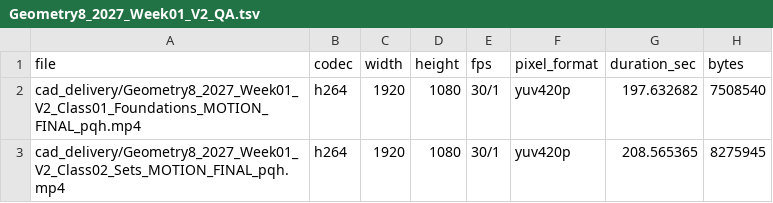
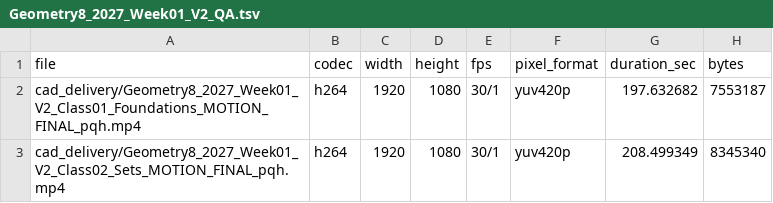
Before and after one commit to juanperez238421-cpu/Manim-Scientific-Visualize, a TSV file: published_renders/Geometry8_2027_Week01_V2_QA.tsv, drawn as a sheet.

```diff
--- a/published_renders/Geometry8_2027_Week01_V2_QA.tsv
+++ b/published_renders/Geometry8_2027_Week01_V2_QA.tsv
@@ -1,3 +1,3 @@
 file	codec	width	height	fps	pixel_format	duration_sec	bytes
-cad_delivery/Geometry8_2027_Week01_V2_Class01_Foundations_MOTION_FINAL_pqh.mp4	h264	1920	1080	30/1	yuv420p	197.632682	7508540
-cad_delivery/Geometry8_2027_Week01_V2_Class02_Sets_MOTION_FINAL_pqh.mp4	h264	1920	1080	30/1	yuv420p	208.565365	8275945
+cad_delivery/Geometry8_2027_Week01_V2_Class01_Foundations_MOTION_FINAL_pqh.mp4	h264	1920	1080	30/1	yuv420p	197.632682	7553187
+cad_delivery/Geometry8_2027_Week01_V2_Class02_Sets_MOTION_FINAL_pqh.mp4	h264	1920	1080	30/1	yuv420p	208.499349	8345340
```
Also changed, not shown: published_renders/Geometry8_2027_Week01_V2_FRAME_METRICS.csv, 5 other files.
